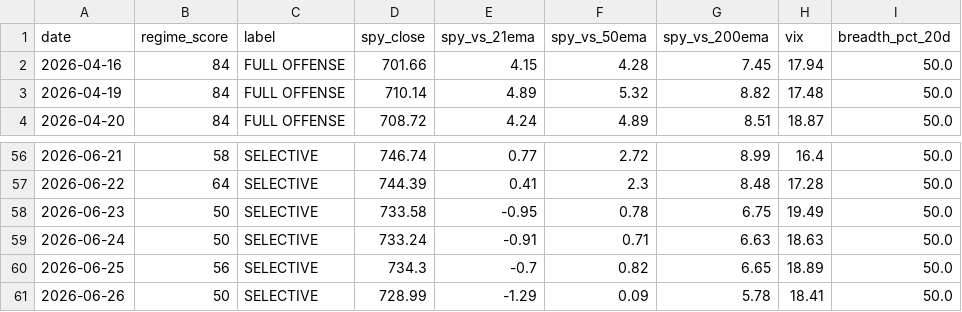
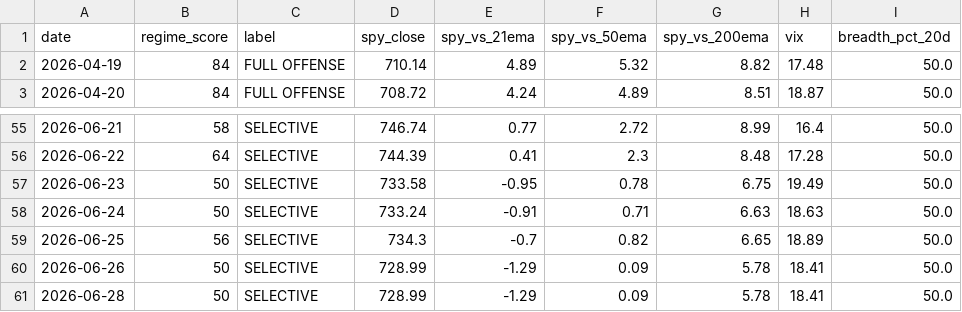
Before and after one commit to VamsiKrishna2021/alpha-engine, a CSV file: data/regime_history.csv, drawn as a sheet; only a part is shown, gaps mark what is left out.

```diff
--- a/data/regime_history.csv
+++ b/data/regime_history.csv
@@ -1,3 +1,2 @@
 date,regime_score,label,spy_close,spy_vs_21ema,spy_vs_50ema,spy_vs_200ema,vix,breadth_pct_20d
-2026-04-16,84,FULL OFFENSE,701.66,4.15,4.28,7.45,17.94,50.0
 2026-04-19,84,FULL OFFENSE,710.14,4.89,5.32,8.82,17.48,50.0
@@ -61 +60,2 @@ date,regime_score,label,spy_close,spy_vs_21ema,spy_vs_50ema,spy_vs_200ema,vix,br
 2026-06-26,50,SELECTIVE,728.99,-1.29,0.09,5.78,18.41,50.0
+2026-06-28,50,SELECTIVE,728.99,-1.29,0.09,5.78,18.41,50.0
```
Also changed, not shown: data/breadth_history.csv, 3 other files.
